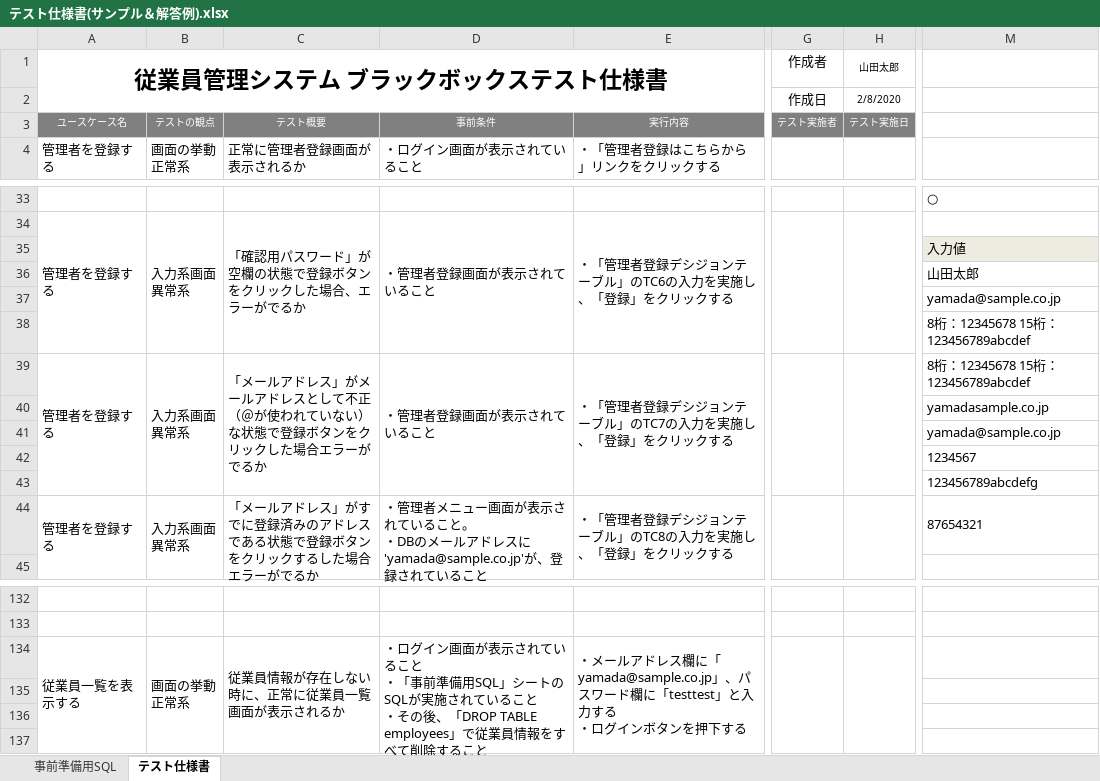
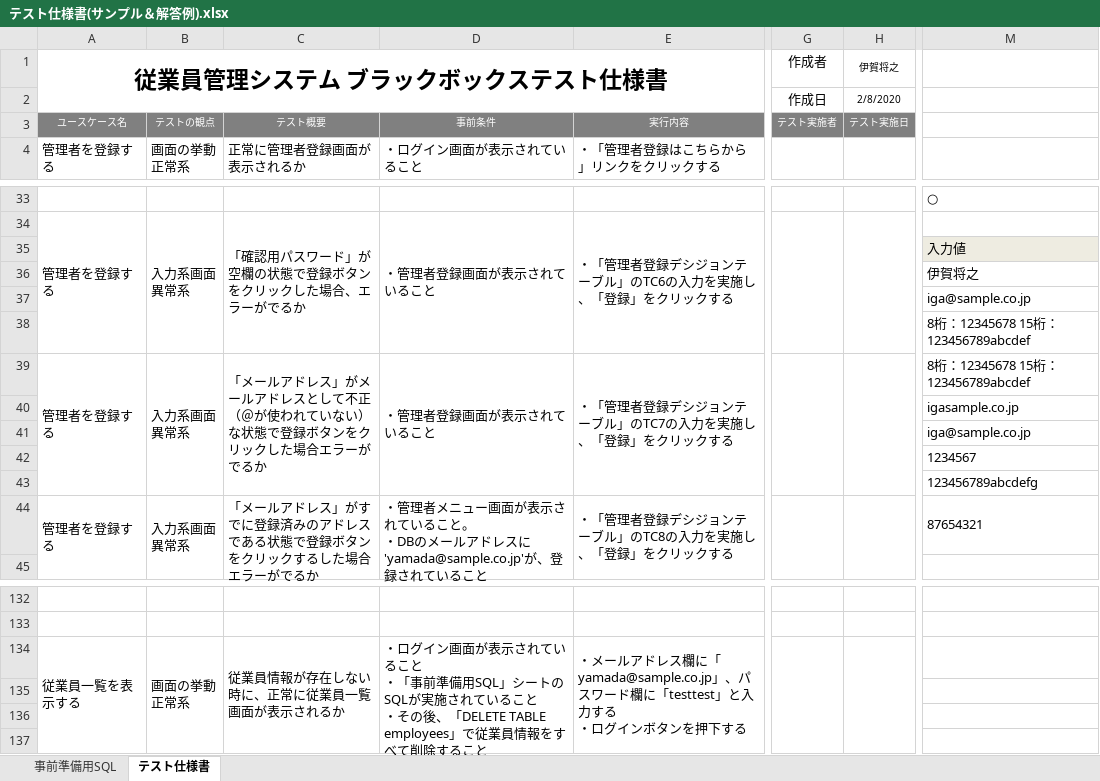
Before and after one commit to igamasayuki/2.software-test-answer, an Excel workbook: テスト仕様書サンプル/テスト仕様書(サンプル＆解答例).xlsx, sheet テスト仕様書, drawn as a sheet; only a part is shown, gaps mark what is left out; values as stored, in another font and other column widths than the file's, no borders; the diff names each change by its address in the sheet, - before the commit and + after, or states it on an @@ line.

Commit message:
テスト仕様書を微修正

```diff
--- a/テスト仕様書サンプル/テスト仕様書(サンプル＆解答例).xlsx (sheet テスト仕様書)
+++ b/テスト仕様書サンプル/テスト仕様書(サンプル＆解答例).xlsx (sheet テスト仕様書)
-H1: 山田太郎
+H1: 伊賀将之
-M36: 山田太郎
+M36: 伊賀将之
-M37: yamada@sample.co.jp
+M37: iga@sample.co.jp
-M40: yamadasample.co.jp
+M40: igasample.co.jp
-M41: yamada@sample.co.jp
+M41: iga@sample.co.jp
-D134: …の後、「DROP TABLE employees」で…
+D134: …の後、「DELETE TABLE employees」で…
```
